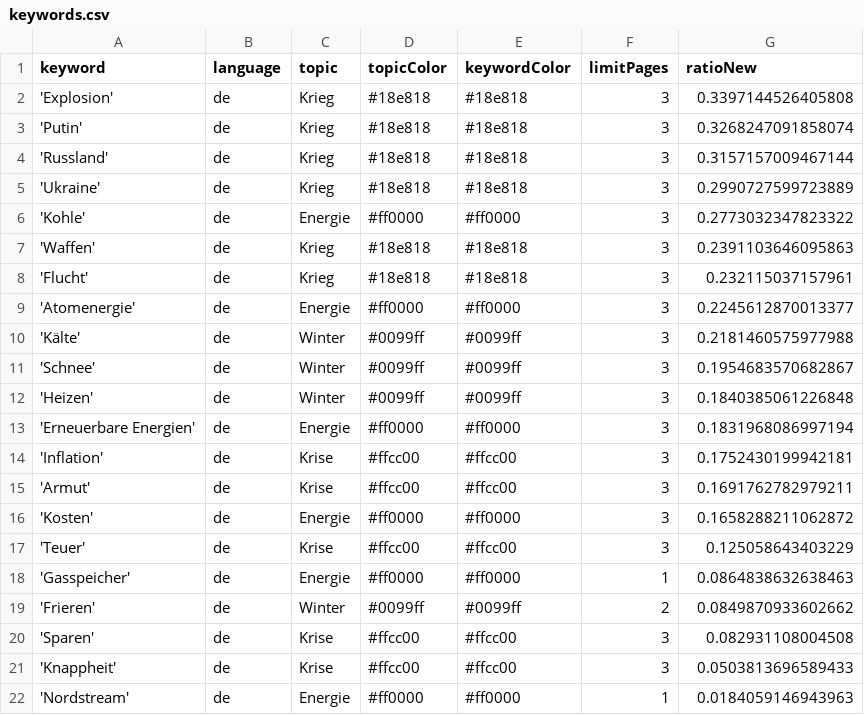
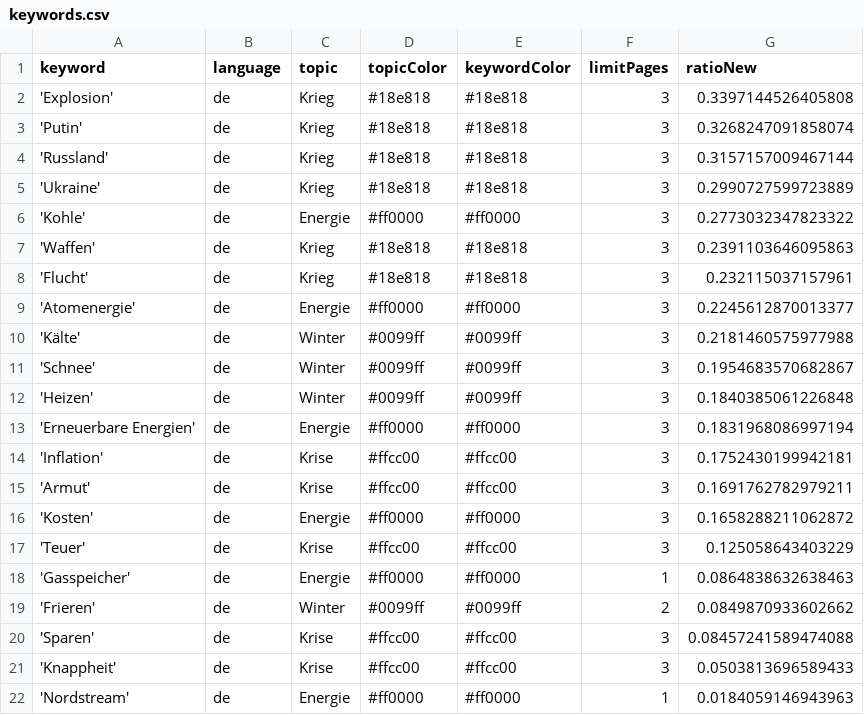
Before and after one commit to paularicarda-news/winterIsComing2, a CSV file: keywords.csv, drawn as a sheet.

```diff
--- a/keywords.csv
+++ b/keywords.csv
@@ -19,3 +19,3 @@ keyword,language,topic,topicColor,keywordColor,limitPages,ratioNew
 'Frieren',de,Winter,#0099ff,#0099ff,2,0.0849870933602662
-'Sparen',de,Krise,#ffcc00,#ffcc00,3,0.082931108004508
+'Sparen',de,Krise,#ffcc00,#ffcc00,3,0.08457241589474088
 'Knappheit',de,Krise,#ffcc00,#ffcc00,3,0.0503813696589433
```
Also changed, not shown: csv/news_2024_10.csv, csv/news_2024_11.csv.
